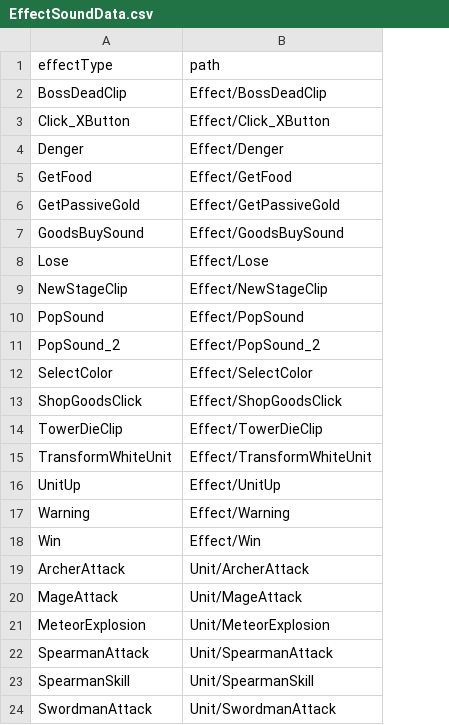
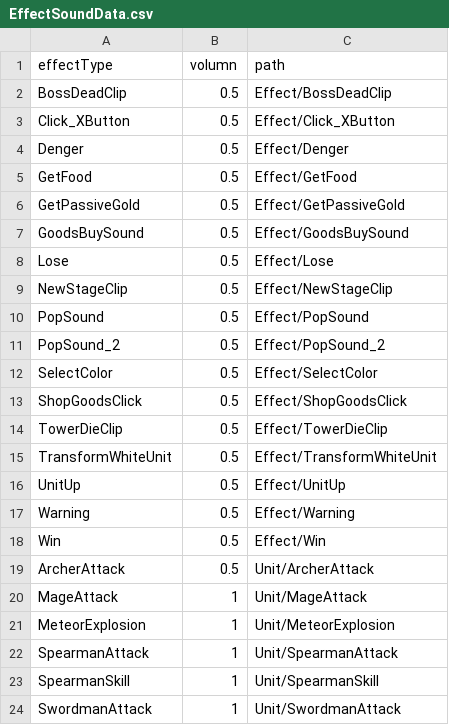
Before and after one commit to Penguin-God/TowerDefenseGame, a CSV file: Assets/0_Multi/Resources/Data/SoundData/EffectSoundData.csv, drawn as a sheet; the diff names each change by its address in the sheet, - before the commit and + after, or states it on an @@ line.

```diff
--- a/Assets/0_Multi/Resources/Data/SoundData/EffectSoundData.csv
+++ b/Assets/0_Multi/Resources/Data/SoundData/EffectSoundData.csv
+column B (volumn), rows 2-24: 0.5 | 0.5 | 0.5 | 0.5 | 0.5 | 0.5 | 0.5 | 0.5 | 0.5 | 0.5 | 0.5 | 0.5 | 0.5 | 0.5 | 0.5 | 0.5 | 0.5 | 0.5 | 1 | 1 | 1 | 1 | 1
```
Also changed, not shown: 4 other files.
